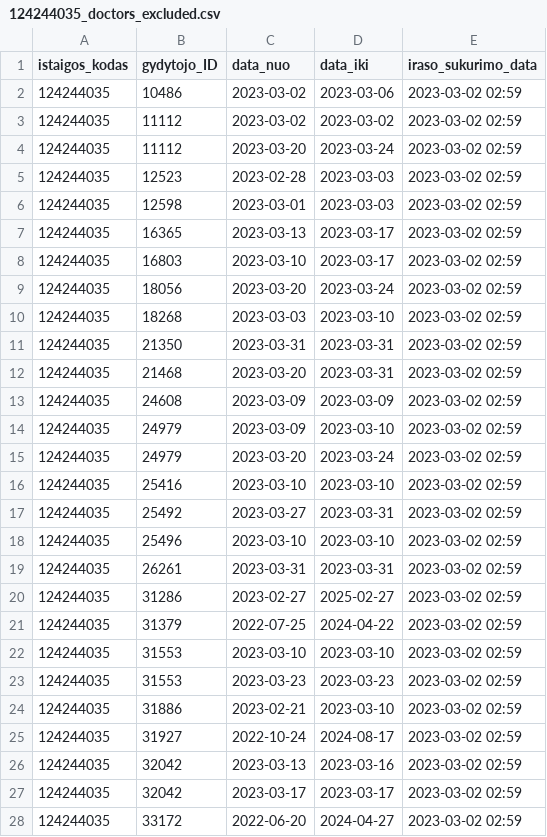
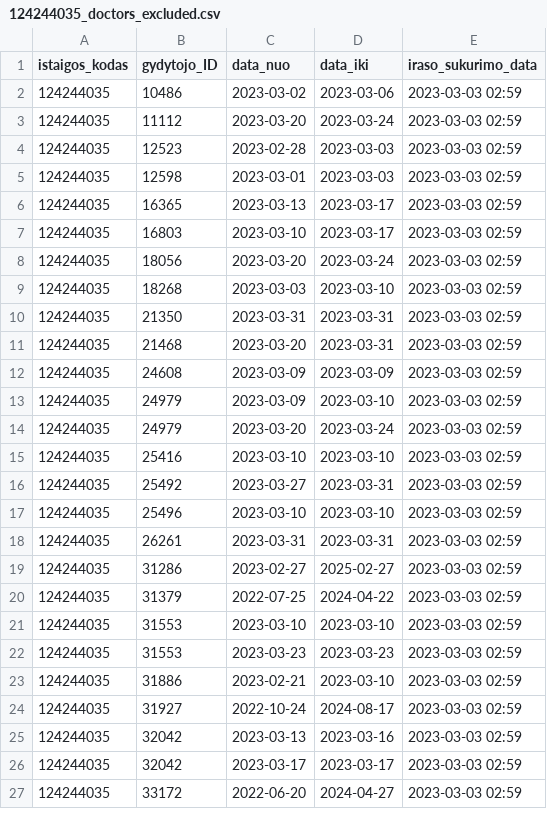
Before and after one commit to vilnius/antakalnio-poliklinika, a CSV file: 124244035_doctors_excluded.csv, drawn as a sheet; only a part is shown; the diff covers the shown part only.

```diff
--- a/124244035_doctors_excluded.csv
+++ b/124244035_doctors_excluded.csv
@@ -1,28 +1,27 @@
 istaigos_kodas;gydytojo_ID;data_nuo;data_iki;iraso_sukurimo_data
-124244035;10486;2023-03-02;2023-03-06;2023-03-02 02:59
-124244035;11112;2023-03-02;2023-03-02;2023-03-02 02:59
-124244035;11112;2023-03-20;2023-03-24;2023-03-02 02:59
-124244035;12523;2023-02-28;2023-03-03;2023-03-02 02:59
-124244035;12598;2023-03-01;2023-03-03;2023-03-02 02:59
-124244035;16365;2023-03-13;2023-03-17;2023-03-02 02:59
-124244035;16803;2023-03-10;2023-03-17;2023-03-02 02:59
-124244035;18056;2023-03-20;2023-03-24;2023-03-02 02:59
-124244035;18268;2023-03-03;2023-03-10;2023-03-02 02:59
-124244035;21350;2023-03-31;2023-03-31;2023-03-02 02:59
-124244035;21468;2023-03-20;2023-03-31;2023-03-02 02:59
-124244035;24608;2023-03-09;2023-03-09;2023-03-02 02:59
-124244035;24979;2023-03-09;2023-03-10;2023-03-02 02:59
-124244035;24979;2023-03-20;2023-03-24;2023-03-02 02:59
-124244035;25416;2023-03-10;2023-03-10;2023-03-02 02:59
-124244035;25492;2023-03-27;2023-03-31;2023-03-02 02:59
-124244035;25496;2023-03-10;2023-03-10;2023-03-02 02:59
-124244035;26261;2023-03-31;2023-03-31;2023-03-02 02:59
-124244035;31286;2023-02-27;2025-02-27;2023-03-02 02:59
-124244035;31379;2022-07-25;2024-04-22;2023-03-02 02:59
-124244035;31553;2023-03-10;2023-03-10;2023-03-02 02:59
-124244035;31553;2023-03-23;2023-03-23;2023-03-02 02:59
-124244035;31886;2023-02-21;2023-03-10;2023-03-02 02:59
-124244035;31927;2022-10-24;2024-08-17;2023-03-02 02:59
-124244035;32042;2023-03-13;2023-03-16;2023-03-02 02:59
-124244035;32042;2023-03-17;2023-03-17;2023-03-02 02:59
-124244035;33172;2022-06-20;2024-04-27;2023-03-02 02:59
+124244035;10486;2023-03-02;2023-03-06;2023-03-03 02:59
+124244035;11112;2023-03-20;2023-03-24;2023-03-03 02:59
+124244035;12523;2023-02-28;2023-03-03;2023-03-03 02:59
+124244035;12598;2023-03-01;2023-03-03;2023-03-03 02:59
+124244035;16365;2023-03-13;2023-03-17;2023-03-03 02:59
+124244035;16803;2023-03-10;2023-03-17;2023-03-03 02:59
+124244035;18056;2023-03-20;2023-03-24;2023-03-03 02:59
+124244035;18268;2023-03-03;2023-03-10;2023-03-03 02:59
+124244035;21350;2023-03-31;2023-03-31;2023-03-03 02:59
+124244035;21468;2023-03-20;2023-03-31;2023-03-03 02:59
+124244035;24608;2023-03-09;2023-03-09;2023-03-03 02:59
+124244035;24979;2023-03-09;2023-03-10;2023-03-03 02:59
+124244035;24979;2023-03-20;2023-03-24;2023-03-03 02:59
+124244035;25416;2023-03-10;2023-03-10;2023-03-03 02:59
+124244035;25492;2023-03-27;2023-03-31;2023-03-03 02:59
+124244035;25496;2023-03-10;2023-03-10;2023-03-03 02:59
+124244035;26261;2023-03-31;2023-03-31;2023-03-03 02:59
+124244035;31286;2023-02-27;2025-02-27;2023-03-03 02:59
+124244035;31379;2022-07-25;2024-04-22;2023-03-03 02:59
+124244035;31553;2023-03-10;2023-03-10;2023-03-03 02:59
+124244035;31553;2023-03-23;2023-03-23;2023-03-03 02:59
+124244035;31886;2023-02-21;2023-03-10;2023-03-03 02:59
+124244035;31927;2022-10-24;2024-08-17;2023-03-03 02:59
+124244035;32042;2023-03-13;2023-03-16;2023-03-03 02:59
+124244035;32042;2023-03-17;2023-03-17;2023-03-03 02:59
+124244035;33172;2022-06-20;2024-04-27;2023-03-03 02:59
```
Also changed, not shown: 13 edited cells elsewhere in this file, 124244035_family_doctors_list.csv, 124244035_family_doctors_visits_hours.csv, 1 other file.
